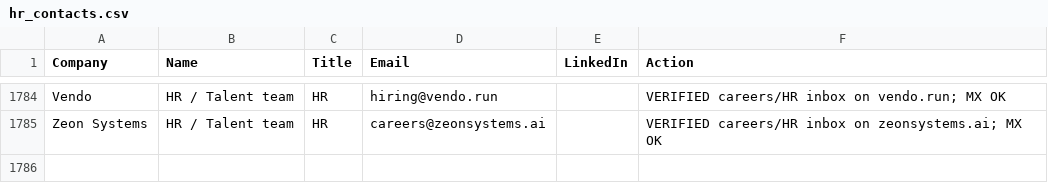
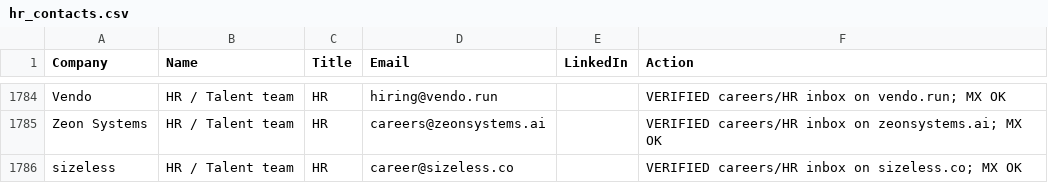
Before and after one commit to eeshsaxena/outreach-emails, a CSV file: industry/hr_contacts.csv, drawn as a sheet; only a part is shown, gaps mark what is left out.

Commit message:
emails: +1 HR contact (YC-site scrape); on-site HR scrape exhausted (#277)
Final HR-scrape pass over 286 yc_companies.csv websites not previously covered
yielded 1 net-new HR inbox (YC startups route hiring through ATS/forms, not an
on-domain HR mailbox). Repo + YC-site domains are now fully HR-scraped.

```diff
--- a/industry/hr_contacts.csv
+++ b/industry/hr_contacts.csv
@@ -1785 +1785,2 @@ Vendo,HR / Talent team,HR,hiring@vendo.run,,VERIFIED careers/HR inbox on vendo.r
 Zeon Systems,HR / Talent team,HR,careers@zeonsystems.ai,,VERIFIED careers/HR inbox on zeonsystems.ai; MX OK
+sizeless,HR / Talent team,HR,career@sizeless.co,,VERIFIED careers/HR inbox on sizeless.co; MX OK
```
Also changed, not shown: 2 other files.
